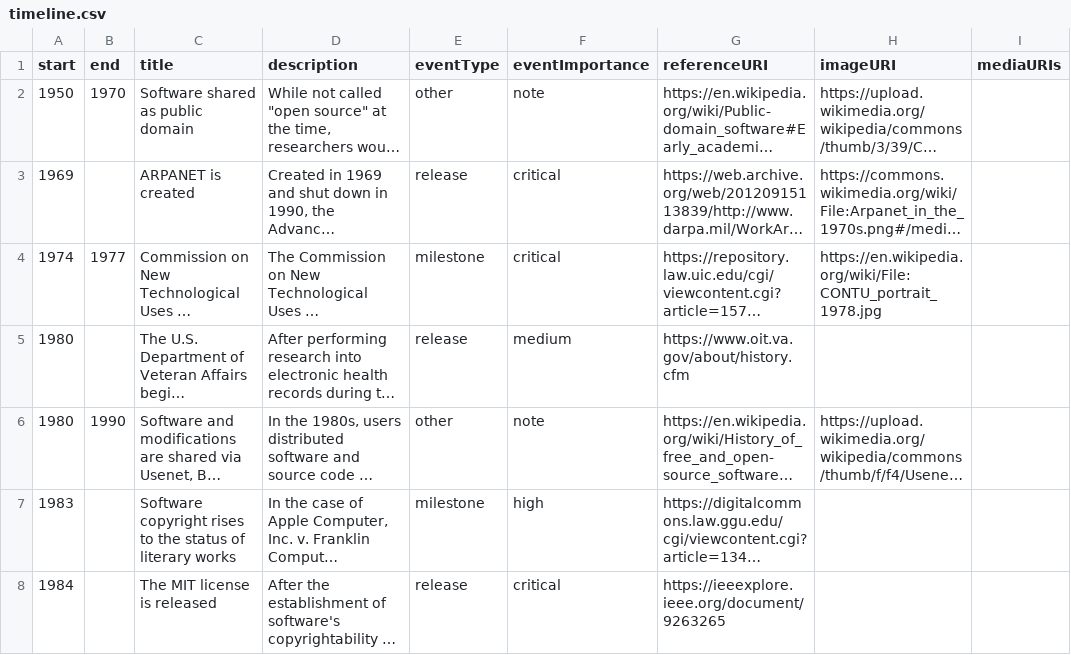
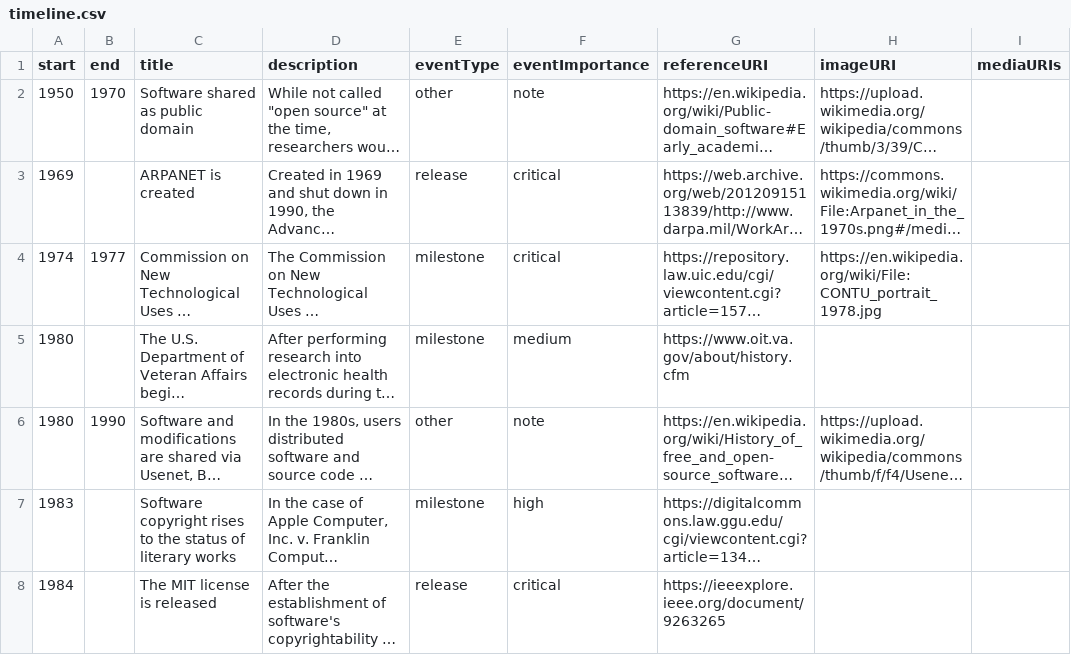
Before and after one commit to juliaferraioli/opensource-timeline, a CSV file: timeline.csv, drawn as a sheet; only a part is shown; long unchanged cells end in …; the diff names each change by its address in the sheet, - before the commit and + after, or states it on an @@ line.

Commit message:
VistA entry: probably event of type 'milestone' instead of 'release' (?)

```diff
--- a/timeline.csv
+++ b/timeline.csv
-E5 (eventType): release
+E5 (eventType): milestone
```
